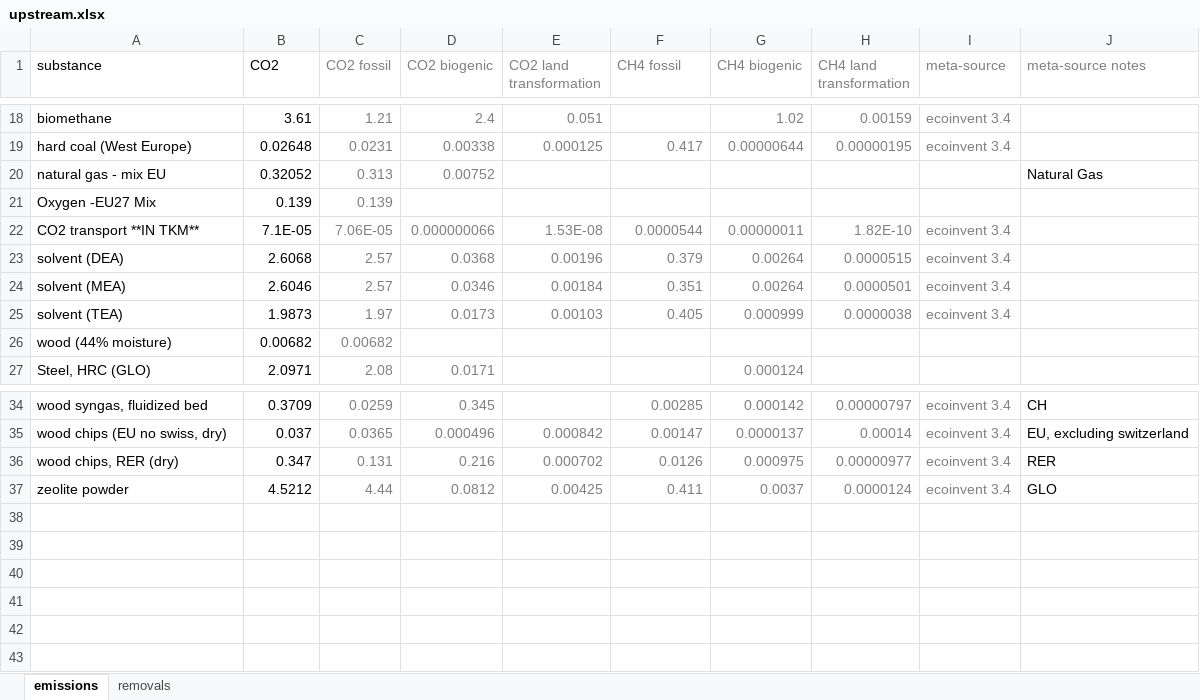
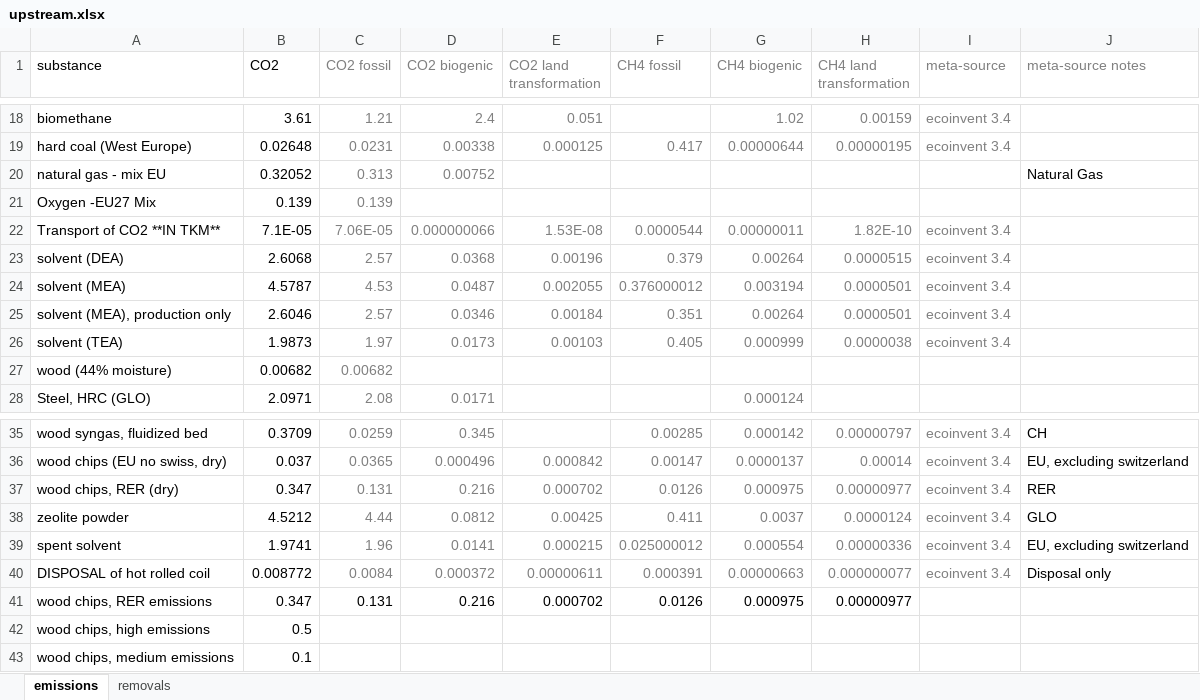
Before and after one commit to concoctions/BlackBlox, an Excel workbook: data/shared/upstream.xlsx, sheet emissions, drawn as a sheet; only a part is shown, gaps mark what is left out; values as stored, in another font and other column widths than the file's, no borders; addresses are those after the commit; the diff names each change by its address in the sheet, - before the commit and + after, or states it on an @@ line.

Commit message:
Results running
added scrap recycling, and checked variables and added more upstream data. Also added ability to change non-varying variables for sensitivity analyses

```diff
--- a/data/shared/upstream.xlsx (sheet emissions)
+++ b/data/shared/upstream.xlsx (sheet emissions)
-A22 (substance): CO2 transport **IN TKM**
+A22 (substance): Transport of CO2 **IN TKM**
+row 24: solvent (MEA) | 4.5787 | 4.53 | 0.0487 | 0.002055 | 0.376000012 | 0.003194 | 0.0000501 | ecoinvent 3.4
-A25 (substance): solvent (MEA)
+A25 (substance): solvent (MEA), production only
+row 39: spent solvent | 1.9741 | 1.96 | 0.0141 | 0.000215 | 0.025000012 | 0.000554 | 0.00000336 | ecoinvent 3.4 | EU, excluding switzerland
+row 40: DISPOSAL of hot rolled coil | 0.008772 | 0.0084 | 0.000372 | 0.00000611 | 0.000391 | 0.00000663 | 0.000000077 | ecoinvent 3.4 | Disposal only
+row 41: wood chips, RER emissions | 0.347 | 0.131 | 0.216 | 0.000702 | 0.0126 | 0.000975 | 0.00000977
+row 42: wood chips, high emissions | 0.5
+row 43: wood chips, medium emissions | 0.1
```
Also changed, not shown: sheet removals, formulas that keep their value, data/steel/factories/IBF-factory-BFG CCS.xlsx, data/steel/factories/IBF_factory-CCS.xlsx, 17 other files.
